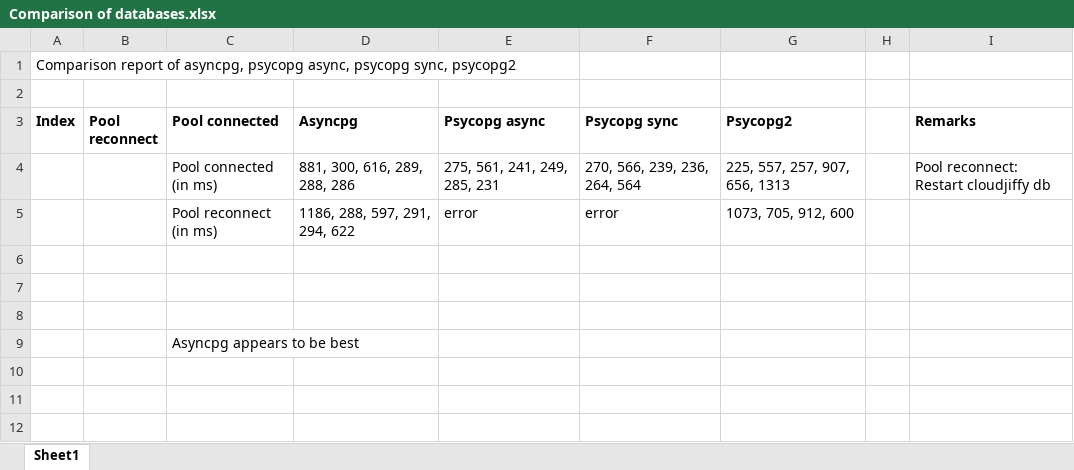
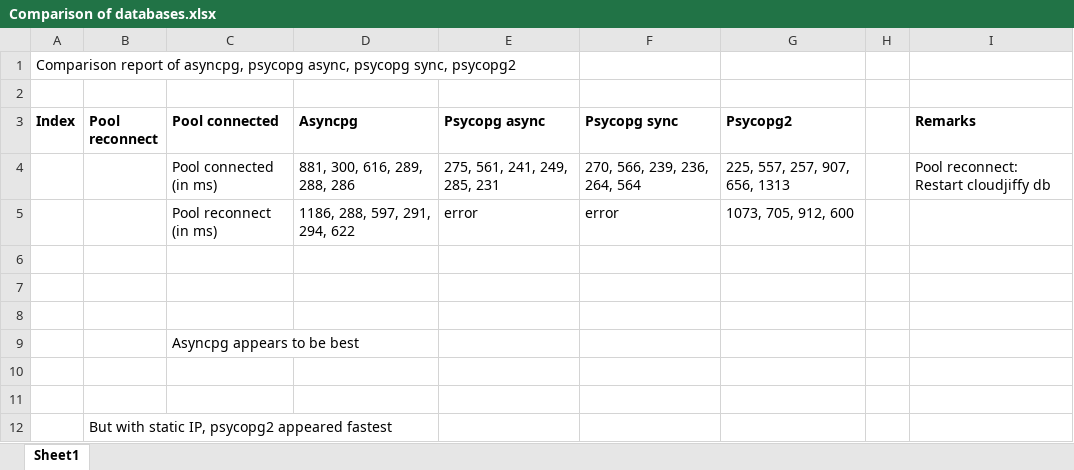
Before and after one commit to capitalch/trace-new, an Excel workbook: notes/Comparison of databases.xlsx, sheet Sheet1, drawn as a sheet; values as stored, in another font and other column widths than the file's, no borders; the diff names each change by its address in the sheet, - before the commit and + after, or states it on an @@ line.

```diff
--- a/notes/Comparison of databases.xlsx (sheet Sheet1)
+++ b/notes/Comparison of databases.xlsx (sheet Sheet1)
+row 10: (empty)
+row 11: (empty)
+row 12:  | But with static IP, psycopg2 appeared fastest
```
Also changed, not shown: 12 other files.
